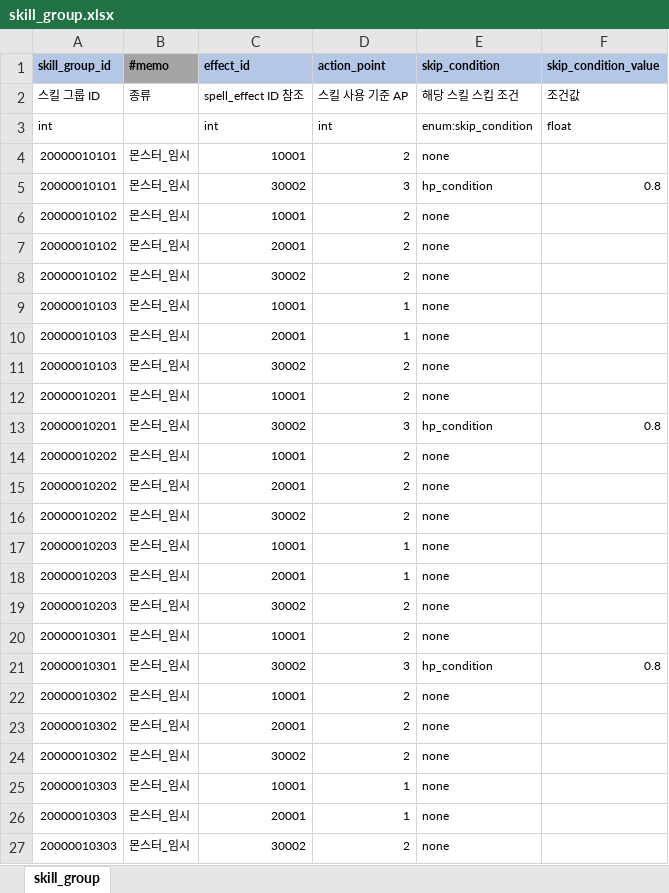
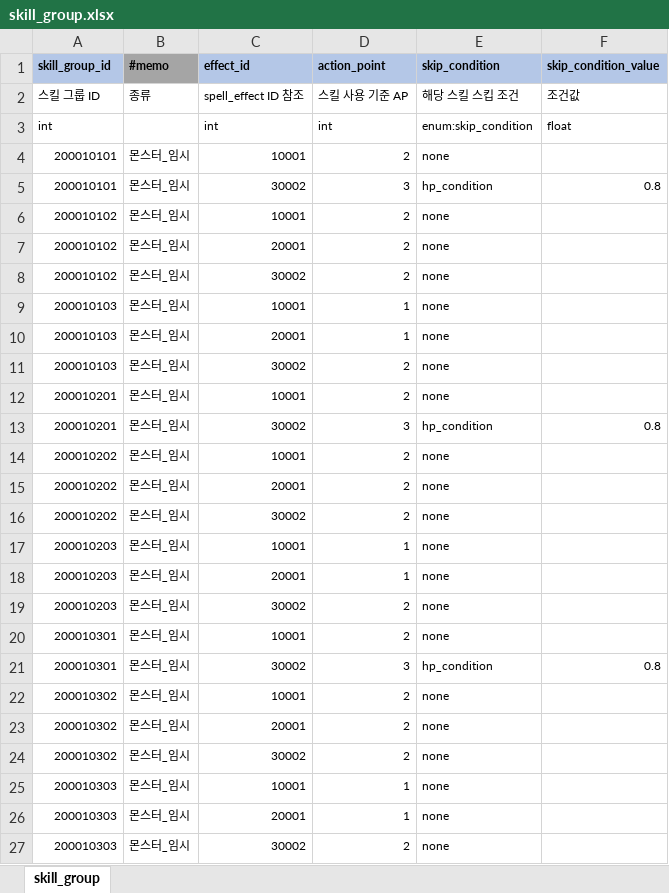
Before and after one commit to YerimYerim/Go.D.Taekwon, an Excel workbook: GameData/Excel/skill_group.xlsx, sheet skill_group, drawn as a sheet; values as stored, in another font and other column widths than the file's, no borders; the diff names each change by its address in the sheet, - before the commit and + after, or states it on an @@ line.

```diff
--- a/GameData/Excel/skill_group.xlsx (sheet skill_group)
+++ b/GameData/Excel/skill_group.xlsx (sheet skill_group)
-A4:A5 (skill_group_id): 20000010101
+A4:A5 (skill_group_id): 200010101
-A6:A8 (skill_group_id): 20000010102
+A6:A8 (skill_group_id): 200010102
-A9:A11 (skill_group_id): 20000010103
+A9:A11 (skill_group_id): 200010103
-A12:A13 (skill_group_id): 20000010201
+A12:A13 (skill_group_id): 200010201
-A14:A16 (skill_group_id): 20000010202
+A14:A16 (skill_group_id): 200010202
-A17:A19 (skill_group_id): 20000010203
+A17:A19 (skill_group_id): 200010203
-A20:A21 (skill_group_id): 20000010301
+A20:A21 (skill_group_id): 200010301
-A22:A24 (skill_group_id): 20000010302
+A22:A24 (skill_group_id): 200010302
-A25:A27 (skill_group_id): 20000010303
+A25:A27 (skill_group_id): 200010303
```
Also changed, not shown: GameData/Excel/monster.xlsx, GameData/Excel/skill_pattern_group.xlsx, 3 other files.
